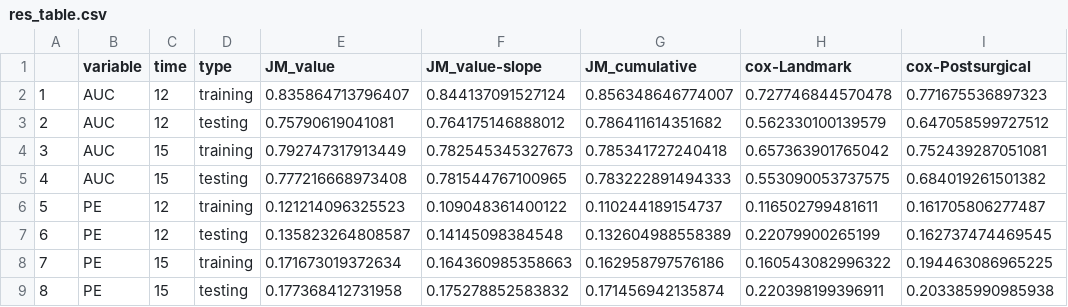
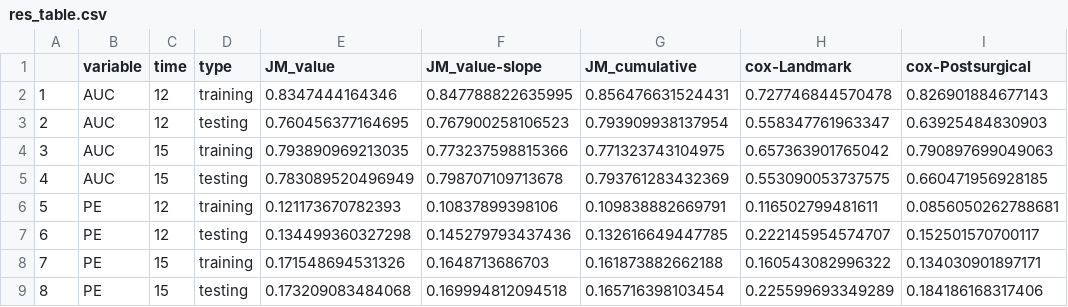
Before and after one commit to cancer-oncogenomics/ctDNA-dynamic-prediction-lung-cancer, a CSV file: results/CV_AD_patients/res_table.csv, drawn as a sheet.

```diff
--- a/results/CV_AD_patients/res_table.csv
+++ b/results/CV_AD_patients/res_table.csv
@@ -1,9 +1,9 @@
 ,variable,time,type,JM_value,JM_value-slope,JM_cumulative,cox-Landmark,cox-Postsurgical
-1,AUC,12,training,0.835864713796407,0.844137091527124,0.856348646774007,0.727746844570478,0.771675536897323
-2,AUC,12,testing,0.75790619041081,0.764175146888012,0.786411614351682,0.562330100139579,0.647058599727512
-3,AUC,15,training,0.792747317913449,0.782545345327673,0.785341727240418,0.657363901765042,0.752439287051081
-4,AUC,15,testing,0.777216668973408,0.781544767100965,0.783222891494333,0.553090053737575,0.684019261501382
-5,PE,12,training,0.121214096325523,0.109048361400122,0.110244189154737,0.116502799481611,0.161705806277487
-6,PE,12,testing,0.135823264808587,0.14145098384548,0.132604988558389,0.22079900265199,0.162737474469545
-7,PE,15,training,0.171673019372634,0.164360985358663,0.162958797576186,0.160543082996322,0.194463086965225
-8,PE,15,testing,0.177368412731958,0.175278852583832,0.171456942135874,0.220398199396911,0.203385990985938
+1,AUC,12,training,0.8347444164346,0.847788822635995,0.856476631524431,0.727746844570478,0.826901884677143
+2,AUC,12,testing,0.760456377164695,0.767900258106523,0.793909938137954,0.558347761963347,0.63925484830903
+3,AUC,15,training,0.793890969213035,0.773237598815366,0.771323743104975,0.657363901765042,0.790897699049063
+4,AUC,15,testing,0.783089520496949,0.798707109713678,0.793761283432369,0.553090053737575,0.660471956928185
+5,PE,12,training,0.121173670782393,0.10837899398106,0.109838882669791,0.116502799481611,0.0856050262788681
+6,PE,12,testing,0.134499360327298,0.145279793437436,0.132616649447785,0.222145954574707,0.152501570700117
+7,PE,15,training,0.171548694531326,0.1648713686703,0.161873882662188,0.160543082996322,0.134030901897171
+8,PE,15,testing,0.173209083484068,0.169994812094518,0.165716398103454,0.225599693349289,0.184186168317406
```
Also changed, not shown: results/CV_all_patients/res_table.csv, 8 other files.
